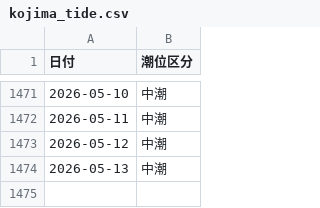
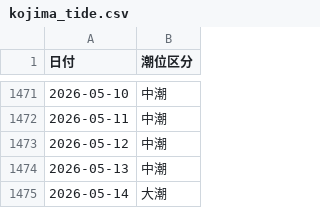
Before and after one commit to toshi140129/kojima-boatrace, a CSV file: kojima_tide.csv, drawn as a sheet; only a part is shown, gaps mark what is left out; the diff names each change by its address in the sheet, - before the commit and + after, or states it on an @@ line.

```diff
--- a/kojima_tide.csv
+++ b/kojima_tide.csv
+row 1475: 2026-05-14 | 大潮
```
Also changed, not shown: 1 other file.
